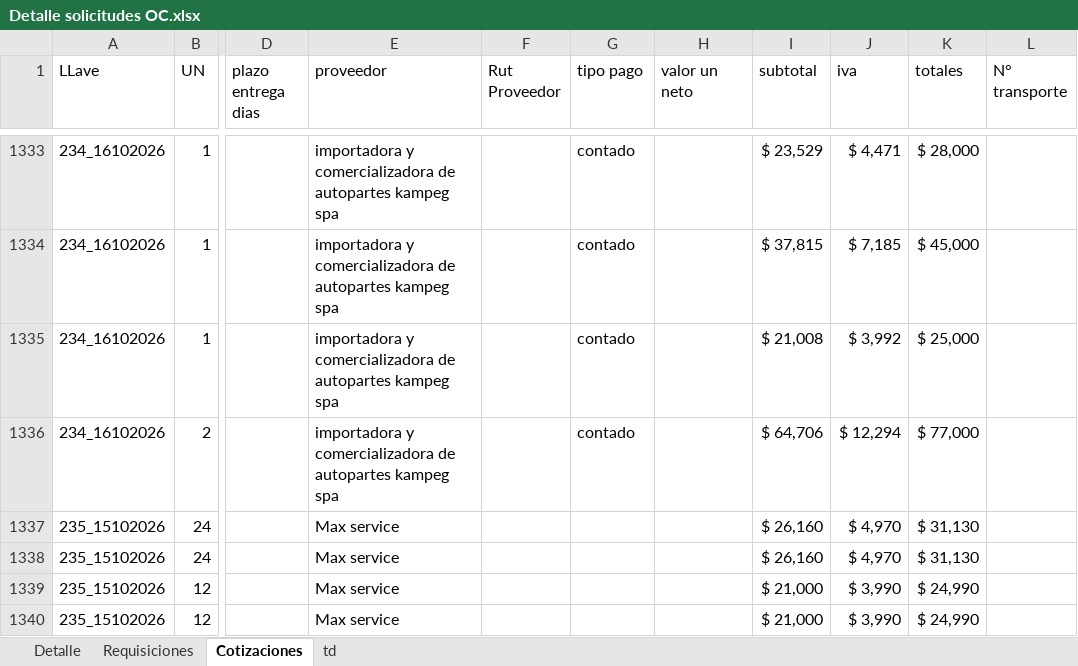
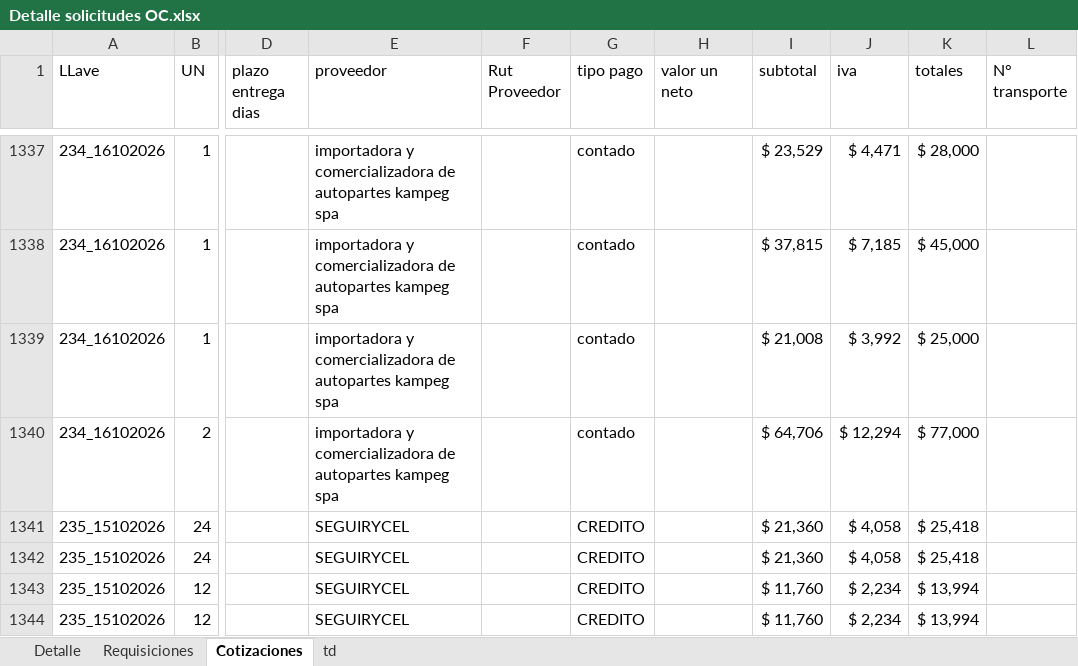
Before and after one commit to RodrigoCay/RequiAA, an Excel workbook: Detalle solicitudes OC.xlsx, sheet Cotizaciones, drawn as a sheet; only a part is shown, gaps mark what is left out; values as stored, in another font and other column widths than the file's, no borders; table styles not drawn; addresses are those after the commit; the diff covers the shown part only; the diff names each change by its address in the sheet, - before the commit and + after, or states it on an @@ line.

```diff
--- a/Detalle solicitudes OC.xlsx (sheet Cotizaciones)
+++ b/Detalle solicitudes OC.xlsx (sheet Cotizaciones)
-E1341:E1344 (proveedor): Max service
+E1341:E1344 (proveedor): SEGUIRYCEL
-G1341:G1344 (tipo pago): (empty)
+G1341:G1344 (tipo pago): CREDITO
-I1341:I1342 (subtotal): $ 26,160
+I1341:I1342 (subtotal): $ 21,360
-J1341:J1342 (iva): $ 4,970
+J1341:J1342 (iva): $ 4,058
-K1341:K1342 (totales): $ 31,130
+K1341:K1342 (totales): $ 25,418
-I1343:I1344 (subtotal): $ 21,000
+I1343:I1344 (subtotal): $ 11,760
-J1343:J1344 (iva): $ 3,990
+J1343:J1344 (iva): $ 2,234
-K1343:K1344 (totales): $ 24,990
+K1343:K1344 (totales): $ 13,994
```
Also changed, not shown: 9 added rows and 19 edited cells elsewhere in this sheet, sheet Detalle, sheet td, sheet Requisiciones, 1 other file.
